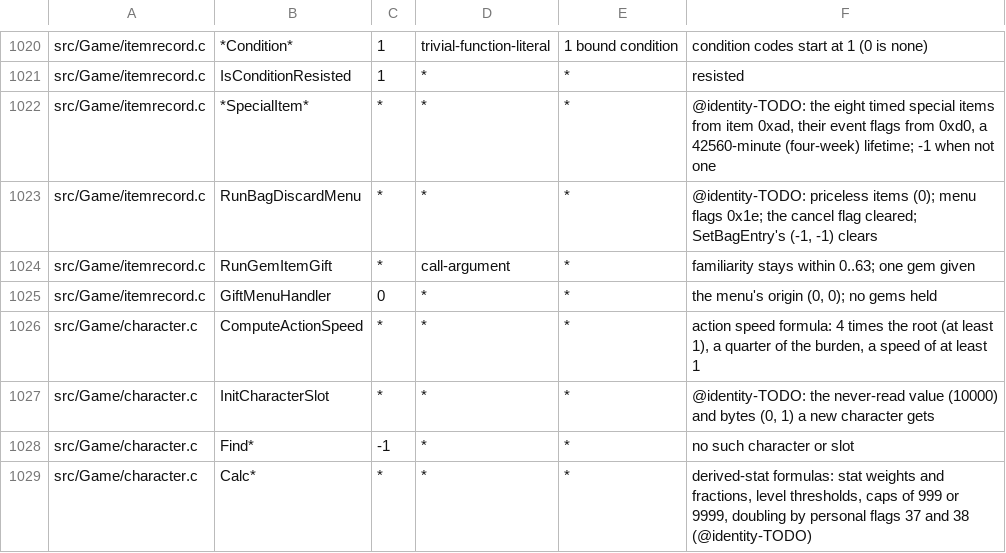
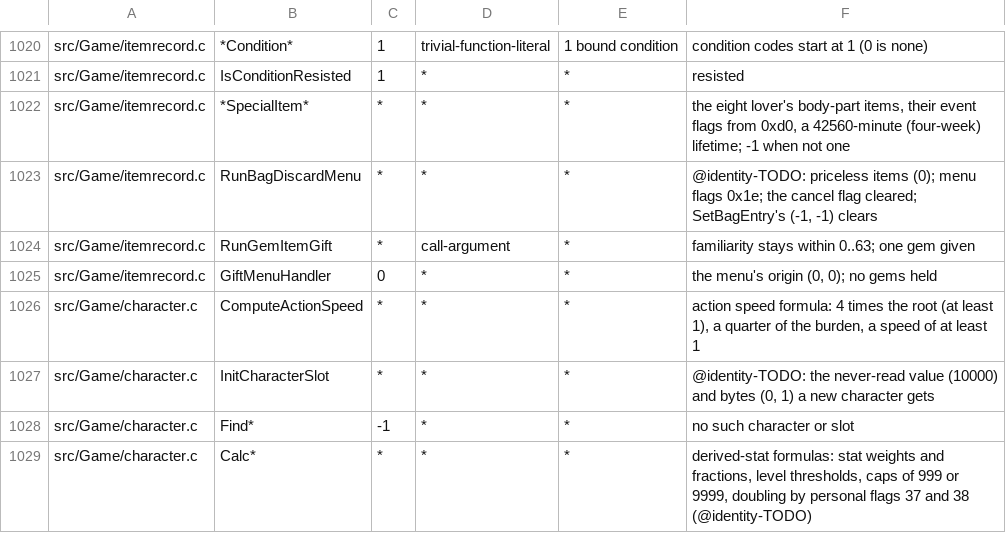
Before and after one commit to sushi-shi/giten-decomp, a TSV file: config/constants.tsv, drawn as a sheet; only a part is shown, gaps mark what is left out.

Commit message:
match: name the eight timed lover items

```diff
--- a/config/constants.tsv
+++ b/config/constants.tsv
@@ -1021,3 +1021,3 @@ src/Game/itemrecord.c	*Condition*	1	trivial-function-literal	1 bound condition	c
 src/Game/itemrecord.c	IsConditionResisted	1	*	*	resisted
-src/Game/itemrecord.c	*SpecialItem*	*	*	*	@identity-TODO: the eight timed special items from item 0xad, their event flags from 0xd0, a 42560-minute (four-week) lifetime; -1 when not one
+src/Game/itemrecord.c	*SpecialItem*	*	*	*	the eight lover's body-part items, their event flags from 0xd0, a 42560-minute (four-week) lifetime; -1 when not one
 src/Game/itemrecord.c	RunBagDiscardMenu	*	*	*	@identity-TODO: priceless items (0); menu flags 0x1e; the cancel flag cleared; SetBagEntry's (-1, -1) clears
```
Also changed, not shown: 4 other files.
